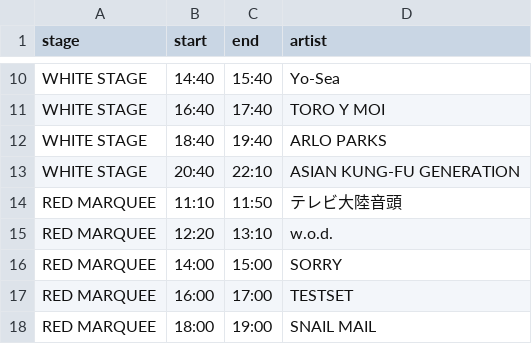
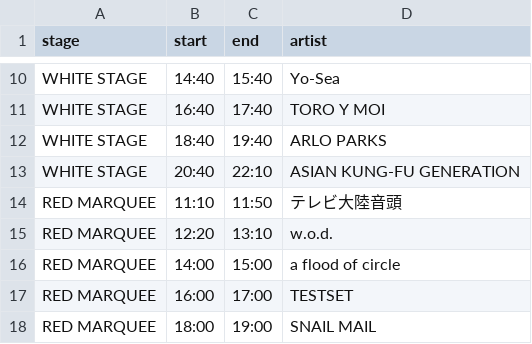
Before and after one commit to c86tori/fuji2026, a CSV file: assets/24fri.csv, drawn as a sheet; only a part is shown, gaps mark what is left out.

```diff
--- a/assets/24fri.csv
+++ b/assets/24fri.csv
@@ -15,3 +15,3 @@ RED MARQUEE,11:10,11:50,テレビ大陸音頭
 RED MARQUEE,12:20,13:10,w.o.d.
-RED MARQUEE,14:00,15:00,SORRY
+RED MARQUEE,14:00,15:00,a flood of circle
 RED MARQUEE,16:00,17:00,TESTSET
```
Also changed, not shown: assets/26sun.csv, 18 other files.
